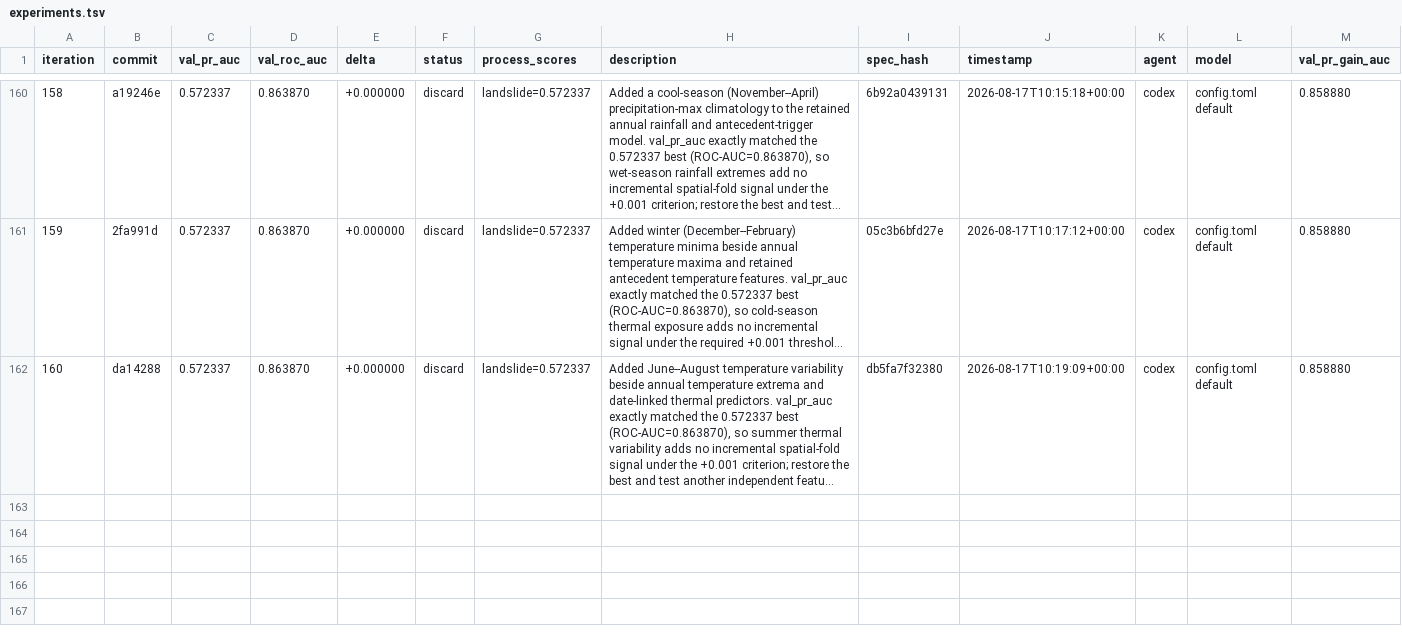
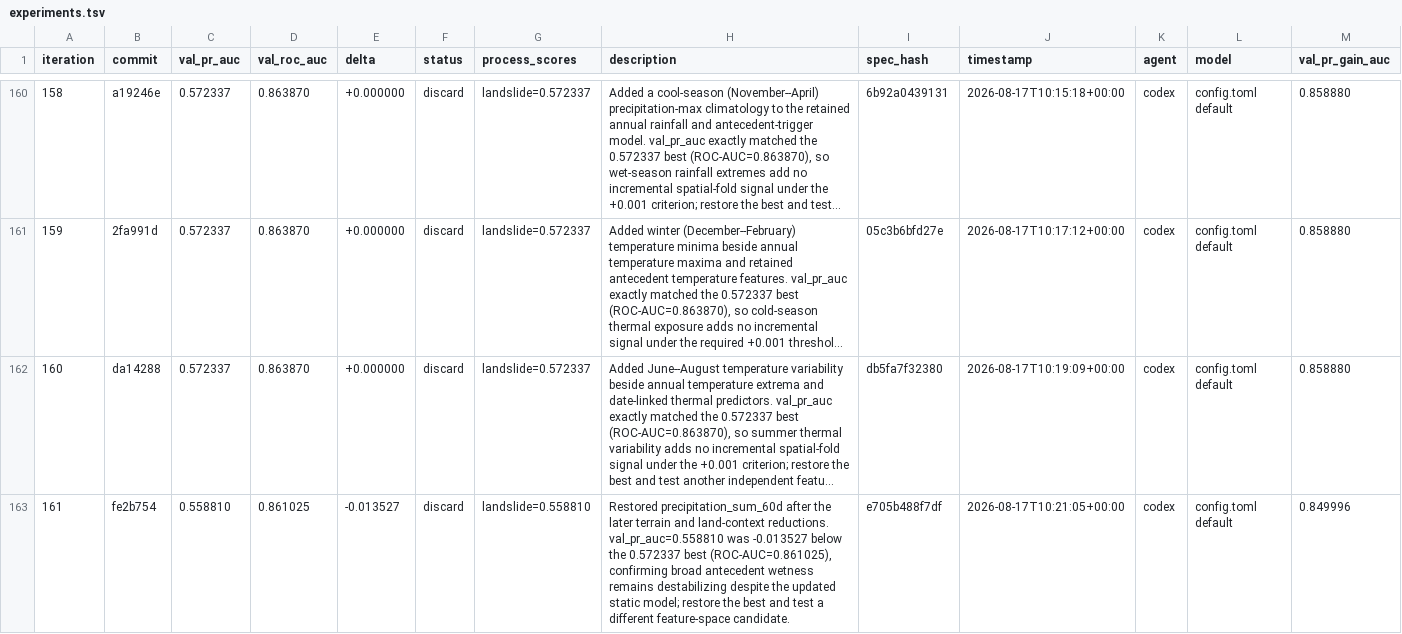
Before and after one commit to alexandredunant/autosearch_lab, a TSV file: artifacts/experiments/experiments.tsv, drawn as a sheet; only a part is shown, gaps mark what is left out; long unchanged cells end in …; the diff names each change by its address in the sheet, - before the commit and + after, or states it on an @@ line.

Commit message:
log experiment 161: val_pr_auc 0.558810 (discard, 60-day precipitation)

```diff
--- a/artifacts/experiments/experiments.tsv
+++ b/artifacts/experiments/experiments.tsv
+row 163: 161 | fe2b754 | 0.558810 | 0.861025 | -0.013527 | discard | landslide=0.558810 | Restored precipitation_sum_60d after the later terrain and land-context reductions. val_pr_auc=0.558810 was -0.013527 below the 0.572337 best (ROC-AUC=0.861025), confirming broad antecedent wetness remains destabilizing despite the updated static model; restore the best and test a different feature-space candidate. | e705b488f7df | 2026-08-17T10:21:05+00:00 | codex | config.toml default | 0.849996
```
